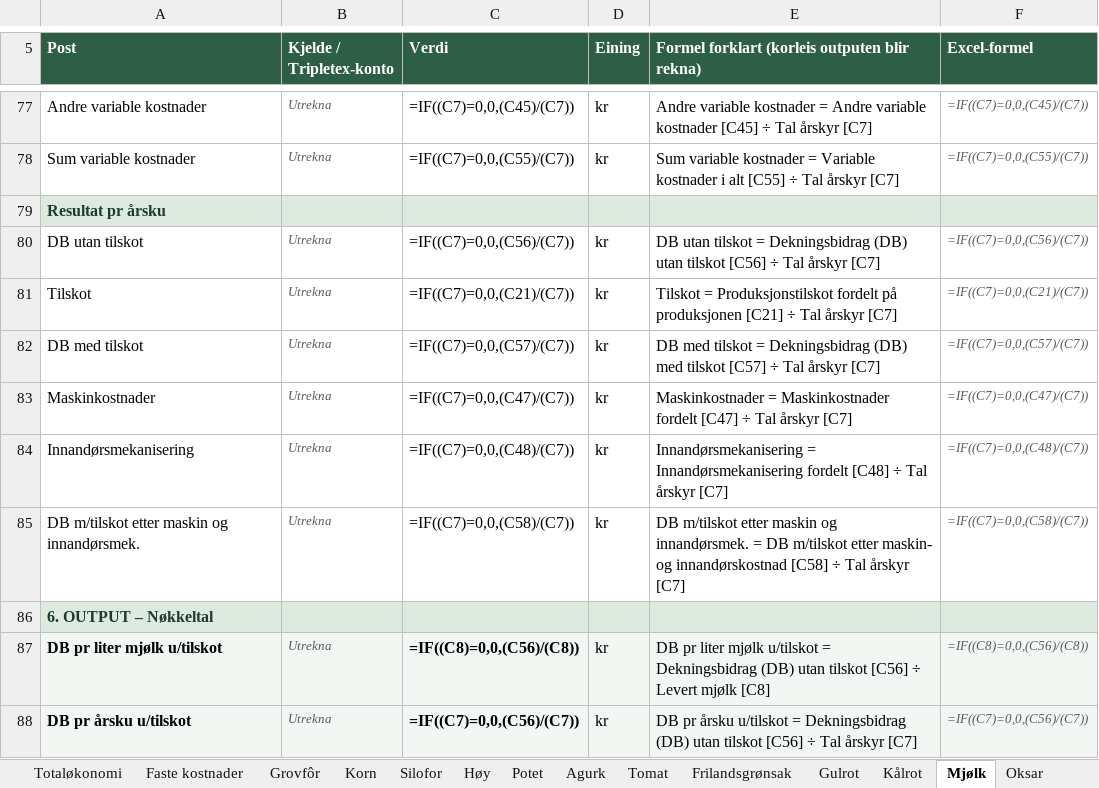
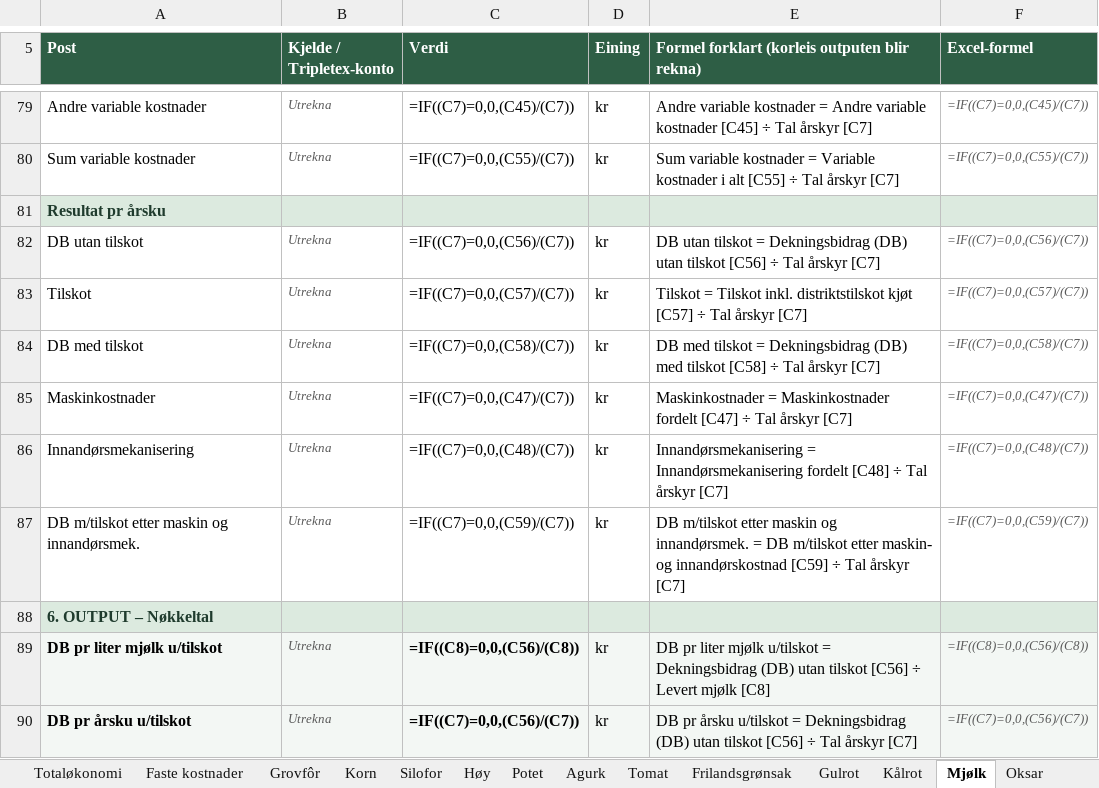
Before and after one commit to voicebillz/analyse-jordbruk, an Excel workbook: excel/Analyse_jordbruk_produksjonar.xlsx, sheet Mjølk, drawn as a sheet; only a part is shown, gaps mark what is left out; values as stored, in another font and other column widths than the file's, no borders; formulas without a stored value are shown as written; addresses are those after the commit; the diff covers the shown part only; the diff names each change by its address in the sheet, - before the commit and + after, or states it on an @@ line.

```diff
--- a/excel/Analyse_jordbruk_produksjonar.xlsx (sheet Mjølk)
+++ b/excel/Analyse_jordbruk_produksjonar.xlsx (sheet Mjølk)
-C83 (Verdi): =IF((C7)=0,0,(C21)/(C7))
+C83 (Verdi): =IF((C7)=0,0,(C57)/(C7))
-E83: Tilskot = Produksjonstilskot fordelt på produksjonen [C21] ÷ Tal…
+E83: Tilskot = Tilskot inkl. distriktstilskot kjøt [C57] ÷ Tal…
-F83 (Excel-formel): =IF((C7)=0,0,(C21)/(C7))
+F83 (Excel-formel): =IF((C7)=0,0,(C57)/(C7))
-C84 (Verdi): =IF((C7)=0,0,(C57)/(C7))
+C84 (Verdi): =IF((C7)=0,0,(C58)/(C7))
-E84: …med tilskot [C57] ÷ Tal…
+E84: …med tilskot [C58] ÷ Tal…
-F84 (Excel-formel): =IF((C7)=0,0,(C57)/(C7))
+F84 (Excel-formel): =IF((C7)=0,0,(C58)/(C7))
-C87 (Verdi): =IF((C7)=0,0,(C58)/(C7))
+C87 (Verdi): =IF((C7)=0,0,(C59)/(C7))
-E87: …og innandørskostnad [C58] ÷ Tal…
+E87: …og innandørskostnad [C59] ÷ Tal…
-F87 (Excel-formel): =IF((C7)=0,0,(C58)/(C7))
+F87 (Excel-formel): =IF((C7)=0,0,(C59)/(C7))
```
Also changed, not shown: 2 added rows and 27 edited cells elsewhere in this sheet, sheet Ammekyr, sheet Sau, sheet Mellomkalv, sheet Oksar, sheet Grovfôr, sheet Oversikt, 1 more sheet, public/Analyse_jordbruk_produksjonar.xlsx, 4 other files.
